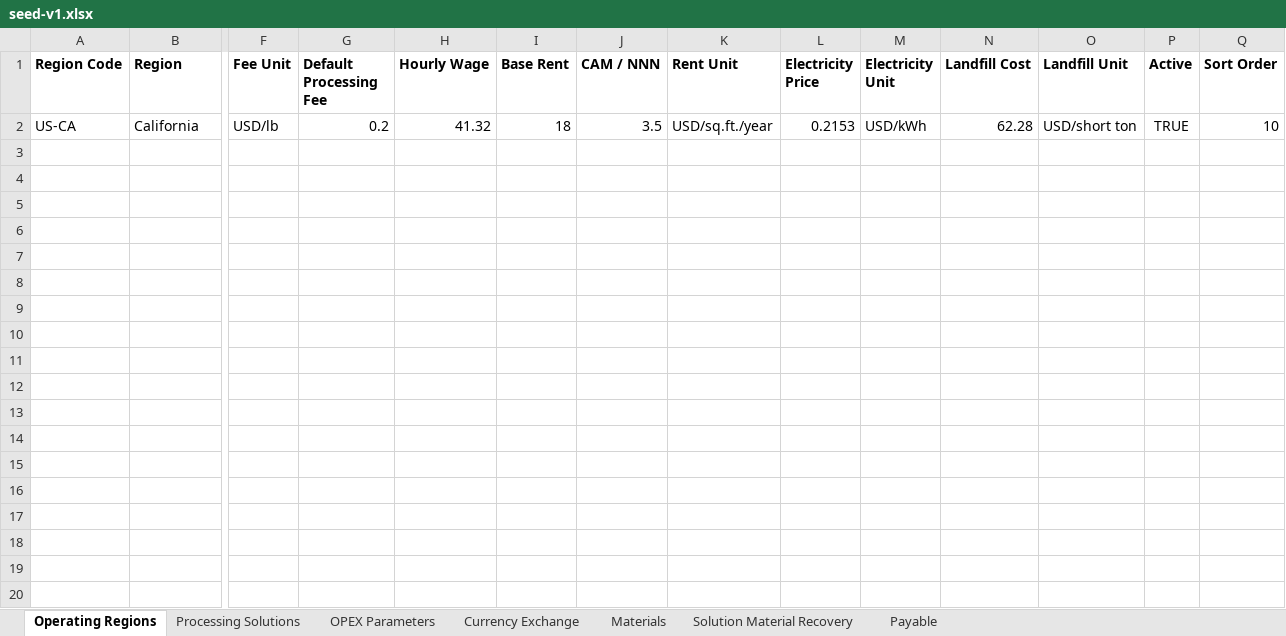
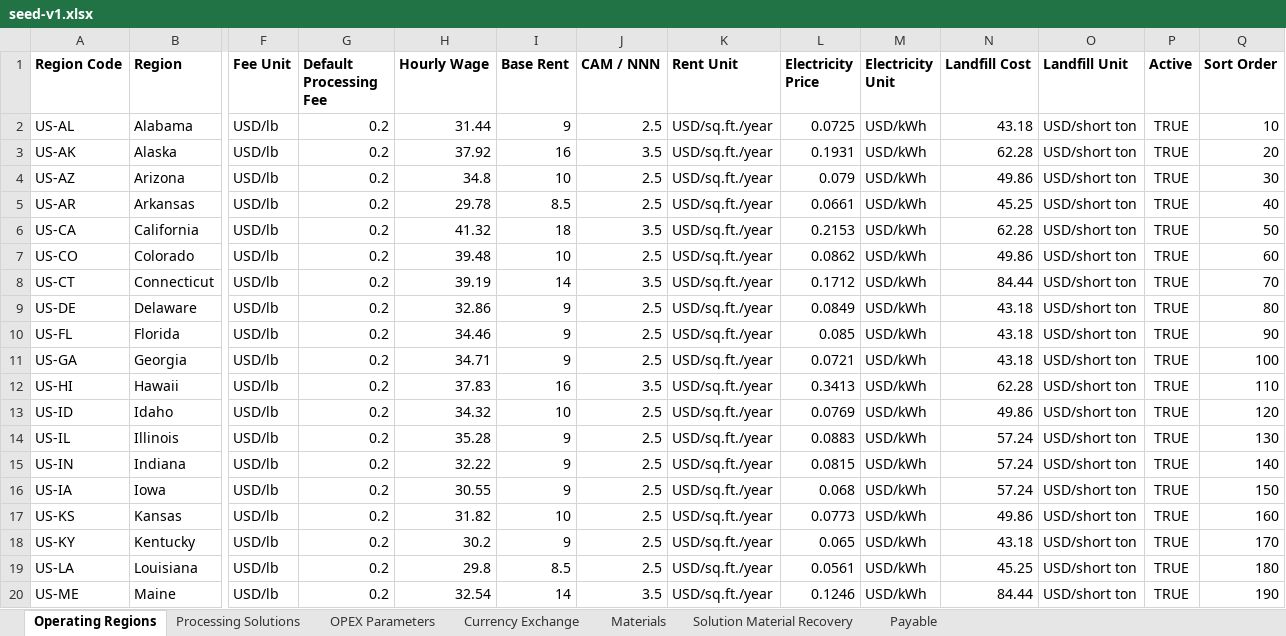
Before and after one commit to andrewhung1028/PVCirconomy, an Excel workbook: data/business-case/seed-v1.xlsx, sheet Operating Regions, drawn as a sheet; only a part is shown, gaps mark what is left out; values as stored, in another font and other column widths than the file's, no borders; addresses are those after the commit; rows hold the shown columns only; the diff covers the shown part only; the diff names each change by its address in the sheet, - before the commit and + after, or states it on an @@ line.

```diff
--- a/data/business-case/seed-v1.xlsx (sheet Operating Regions)
+++ b/data/business-case/seed-v1.xlsx (sheet Operating Regions)
+row 2: US-AL | Alabama | USD/lb | 0.2 | 31.44 | 9 | 2.5 | USD/sq.ft./year | 0.0725 | USD/kWh | 43.18 | USD/short ton | TRUE | 10
+row 3: US-AK | Alaska | USD/lb | 0.2 | 37.92 | 16 | 3.5 | USD/sq.ft./year | 0.1931 | USD/kWh | 62.28 | USD/short ton | TRUE | 20
+row 4: US-AZ | Arizona | USD/lb | 0.2 | 34.8 | 10 | 2.5 | USD/sq.ft./year | 0.079 | USD/kWh | 49.86 | USD/short ton | TRUE | 30
+row 5: US-AR | Arkansas | USD/lb | 0.2 | 29.78 | 8.5 | 2.5 | USD/sq.ft./year | 0.0661 | USD/kWh | 45.25 | USD/short ton | TRUE | 40
-Q6 (Sort Order): 10
+Q6 (Sort Order): 50
+row 7: US-CO | Colorado | USD/lb | 0.2 | 39.48 | 10 | 2.5 | USD/sq.ft./year | 0.0862 | USD/kWh | 49.86 | USD/short ton | TRUE | 60
+row 8: US-CT | Connecticut | USD/lb | 0.2 | 39.19 | 14 | 3.5 | USD/sq.ft./year | 0.1712 | USD/kWh | 84.44 | USD/short ton | TRUE | 70
+row 9: US-DE | Delaware | USD/lb | 0.2 | 32.86 | 9 | 2.5 | USD/sq.ft./year | 0.0849 | USD/kWh | 43.18 | USD/short ton | TRUE | 80
+row 10: US-FL | Florida | USD/lb | 0.2 | 34.46 | 9 | 2.5 | USD/sq.ft./year | 0.085 | USD/kWh | 43.18 | USD/short ton | TRUE | 90
+row 11: US-GA | Georgia | USD/lb | 0.2 | 34.71 | 9 | 2.5 | USD/sq.ft./year | 0.0721 | USD/kWh | 43.18 | USD/short ton | TRUE | 100
+row 12: US-HI | Hawaii | USD/lb | 0.2 | 37.83 | 16 | 3.5 | USD/sq.ft./year | 0.3413 | USD/kWh | 62.28 | USD/short ton | TRUE | 110
+row 13: US-ID | Idaho | USD/lb | 0.2 | 34.32 | 10 | 2.5 | USD/sq.ft./year | 0.0769 | USD/kWh | 49.86 | USD/short ton | TRUE | 120
+row 14: US-IL | Illinois | USD/lb | 0.2 | 35.28 | 9 | 2.5 | USD/sq.ft./year | 0.0883 | USD/kWh | 57.24 | USD/short ton | TRUE | 130
+row 15: US-IN | Indiana | USD/lb | 0.2 | 32.22 | 9 | 2.5 | USD/sq.ft./year | 0.0815 | USD/kWh | 57.24 | USD/short ton | TRUE | 140
+row 16: US-IA | Iowa | USD/lb | 0.2 | 30.55 | 9 | 2.5 | USD/sq.ft./year | 0.068 | USD/kWh | 57.24 | USD/short ton | TRUE | 150
+row 17: US-KS | Kansas | USD/lb | 0.2 | 31.82 | 10 | 2.5 | USD/sq.ft./year | 0.0773 | USD/kWh | 49.86 | USD/short ton | TRUE | 160
+row 18: US-KY | Kentucky | USD/lb | 0.2 | 30.2 | 9 | 2.5 | USD/sq.ft./year | 0.065 | USD/kWh | 43.18 | USD/short ton | TRUE | 170
+row 19: US-LA | Louisiana | USD/lb | 0.2 | 29.8 | 8.5 | 2.5 | USD/sq.ft./year | 0.0561 | USD/kWh | 45.25 | USD/short ton | TRUE | 180
+row 20: US-ME | Maine | USD/lb | 0.2 | 32.54 | 14 | 3.5 | USD/sq.ft./year | 0.1246 | USD/kWh | 84.44 | USD/short ton | TRUE | 190
```
Also changed, not shown: 52 added rows elsewhere in this sheet, sheet OPEX Parameters, sheet Solution Material Recovery, sheet Processing Solutions, sheet Currency Exchange, sheet Materials, 17 other files.
